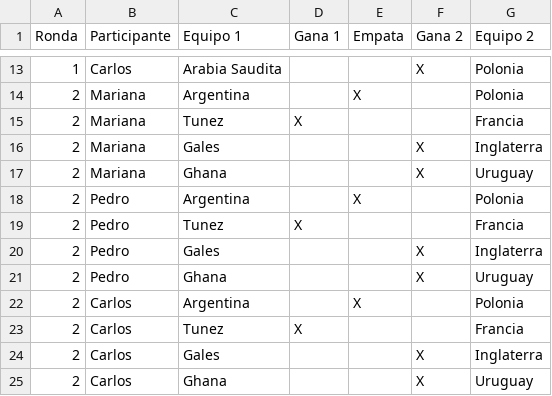
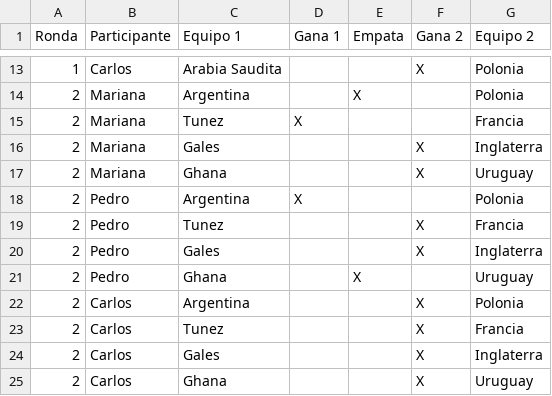
Before and after one commit to ArianSavall/TP-Integrador-Nuevo, a CSV file: src/main/resources/pronostico.csv, drawn as a sheet; only a part is shown, gaps mark what is left out.

Commit message:
Rondas múltiples

```diff
--- a/src/main/resources/pronostico.csv
+++ b/src/main/resources/pronostico.csv
@@ -17,8 +17,8 @@ Ronda;Participante; Equipo 1; Gana 1; Empata; Gana 2; Equipo 2;
 2;Mariana;Ghana;;;X;Uruguay;
-2;Pedro;Argentina;;X;;Polonia;
-2;Pedro;Tunez;X;;;Francia;
+2;Pedro;Argentina;X;;;Polonia;
+2;Pedro;Tunez;;;X;Francia;
 2;Pedro;Gales;;;X;Inglaterra;
-2;Pedro;Ghana;;;X;Uruguay;
-2;Carlos;Argentina;;X;;Polonia;
-2;Carlos;Tunez;X;;;Francia;
+2;Pedro;Ghana;;X;;Uruguay;
+2;Carlos;Argentina;;;X;Polonia;
+2;Carlos;Tunez;;;X;Francia;
 2;Carlos;Gales;;;X;Inglaterra;
```
Also changed, not shown: 2 other files.
